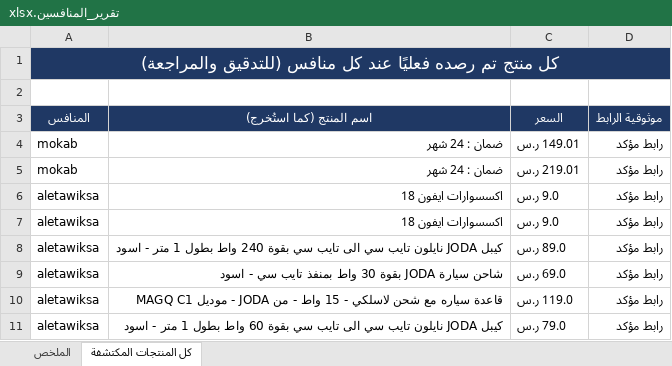
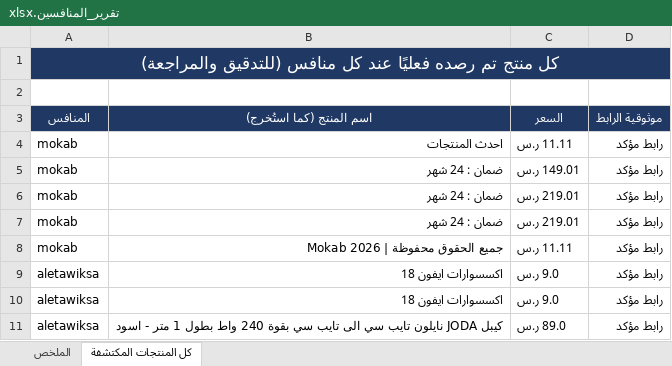
Before and after one commit to wael1997/techtime-market-data, an Excel workbook: data/تقرير_المنافسين.xlsx, sheet كل المنتجات المكتشفة, drawn as a sheet; only a part is shown; the shorter side is filled out with more unchanged rows; values as stored, in another font and other column widths than the file's, no borders; the diff covers the shown part only; the diff names each change by its address in the sheet, - before the commit and + after, or states it on an @@ line.

```diff
--- a/data/تقرير_المنافسين.xlsx (sheet كل المنتجات المكتشفة)
+++ b/data/تقرير_المنافسين.xlsx (sheet كل المنتجات المكتشفة)
+row 4: mokab | احدث المنتجات | 11.11 ر.س | رابط مؤكد
+row 7: mokab | ضمان : 24 شهر | 219.01 ر.س | رابط مؤكد
+row 8: mokab | جميع الحقوق محفوظة | 2026 Mokab | 11.11 ر.س | رابط مؤكد
```
Also changed, not shown: 85 added rows, 6 removed rows, 1 moved row and 20 edited cells elsewhere in this sheet, sheet الملخص, 2 other files.
